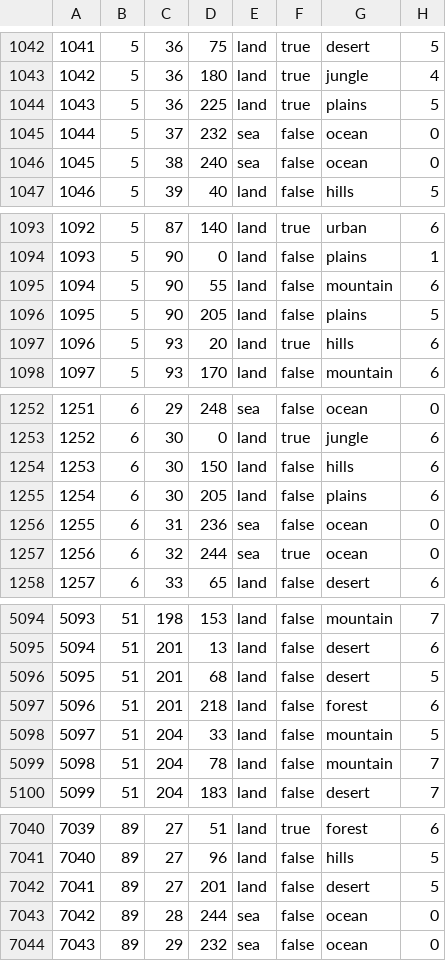
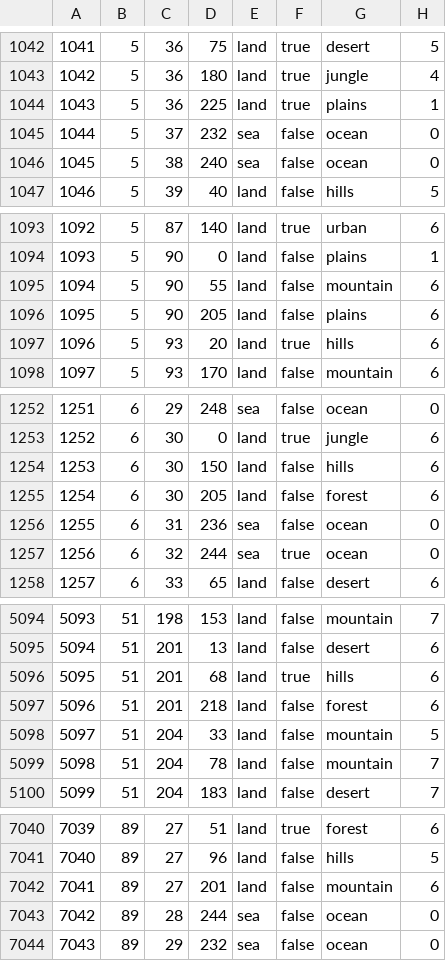
Before and after one commit to SilentEnforcer/tgwr-mod, a CSV file: map/definition.csv, drawn as a sheet; only a part is shown, gaps mark what is left out; the diff covers the shown part only.

```diff
--- a/map/definition.csv
+++ b/map/definition.csv
@@ -1043,3 +1043,3 @@
 1042;5;36;180;land;true;jungle;4
-1043;5;36;225;land;true;plains;5
+1043;5;36;225;land;true;plains;1
 1044;5;37;232;sea;false;ocean;0
@@ -1095,3 +1095,3 @@
 1094;5;90;55;land;false;mountain;6
-1095;5;90;205;land;false;plains;5
+1095;5;90;205;land;false;plains;6
 1096;5;93;20;land;true;hills;6
@@ -1254,3 +1254,3 @@
 1253;6;30;150;land;false;hills;6
-1254;6;30;205;land;false;plains;6
+1254;6;30;205;land;false;forest;6
 1255;6;31;236;sea;false;ocean;0
@@ -5095,3 +5095,3 @@
 5094;51;201;13;land;false;desert;6
-5095;51;201;68;land;false;desert;5
+5095;51;201;68;land;true;hills;6
 5096;51;201;218;land;false;forest;6
@@ -7041,3 +7041,3 @@
 7040;89;27;96;land;false;hills;5
-7041;89;27;201;land;false;desert;5
+7041;89;27;201;land;false;mountain;6
 7042;89;28;244;sea;false;ocean;0
```
Also changed, not shown: 9 edited cells elsewhere in this file, 31 other files.
